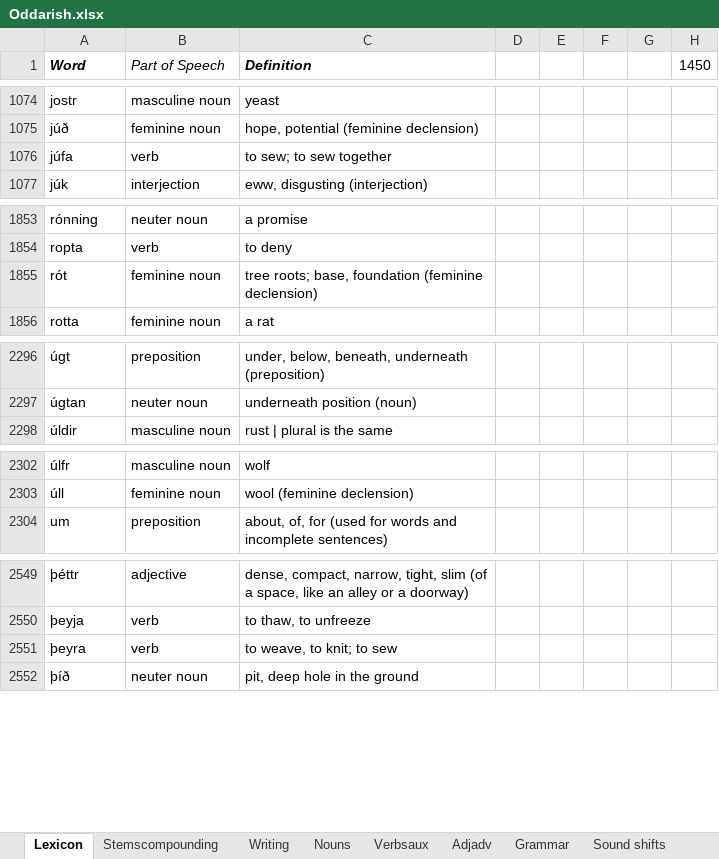
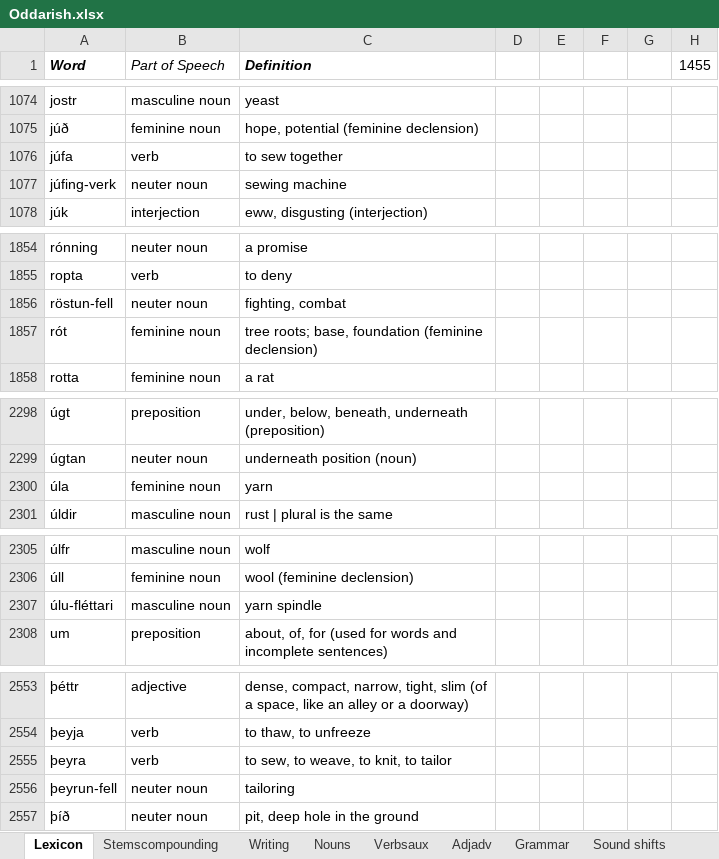
Before and after one commit to Oneo64/Aldraheimr, an Excel workbook: Literature/Languages/Oddarish.xlsx, sheet Lexicon, drawn as a sheet; only a part is shown, gaps mark what is left out; values as stored, in another font and other column widths than the file's, no borders; charts and pictures and table styles not drawn; addresses are those after the commit; the diff names each change by its address in the sheet, - before the commit and + after, or states it on an @@ line.

Commit message:
Update Oddarish.xlsx

```diff
--- a/Literature/Languages/Oddarish.xlsx (sheet Lexicon)
+++ b/Literature/Languages/Oddarish.xlsx (sheet Lexicon)
-H1: 1450
+H1: 1455
-C1076 (Definition): to sew; to sew together
+C1076 (Definition): to sew together
+row 1077: júfing-verk | neuter noun | sewing machine
+row 1856: röstun-fell | neuter noun | fighting, combat
+row 2300: úla | feminine noun | yarn
+row 2307: úlu-fléttari | masculine noun | yarn spindle
-C2555 (Definition): to weave, to knit; to sew
+C2555 (Definition): to sew, to weave, to knit, to tailor
+row 2556: þeyrun-fell | neuter noun | tailoring
```
Also changed, not shown: formulas that keep their value.
